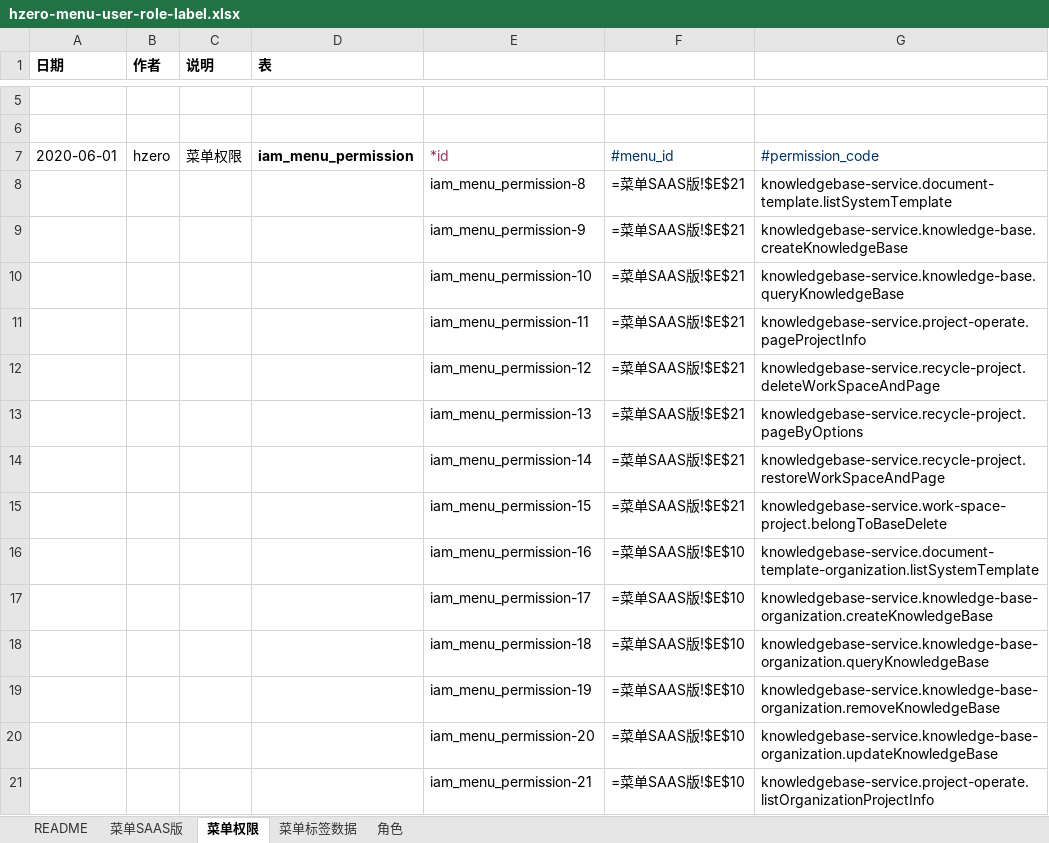
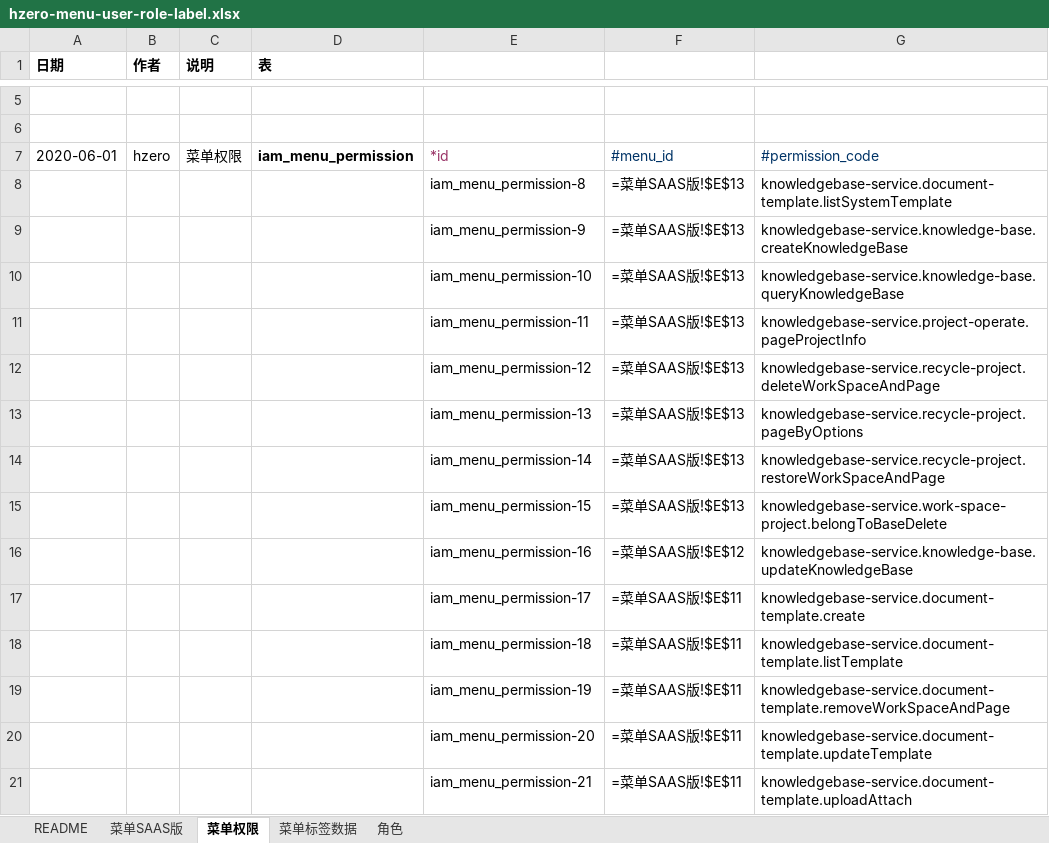
Before and after one commit to open-hand/knowledgebase-service, an Excel workbook: src/main/resources/script/db/init-data/knowledgebase_service/hzero_platform/hzero-menu-user-role-label.xlsx, sheet 菜单权限, drawn as a sheet; only a part is shown, gaps mark what is left out; values as stored, in another font and other column widths than the file's, no borders; formulas without a stored value are shown as written; the diff covers the shown part only; the diff names each change by its address in the sheet, - before the commit and + after, or states it on an @@ line.

```diff
--- a/src/main/resources/script/db/init-data/knowledgebase_service/hzero_platform/hzero-menu-user-role-label.xlsx (sheet 菜单权限)
+++ b/src/main/resources/script/db/init-data/knowledgebase_service/hzero_platform/hzero-menu-user-role-label.xlsx (sheet 菜单权限)
-F8:F15: =菜单SAAS版!$E$21
+F8:F15: =菜单SAAS版!$E$13
-F16: =菜单SAAS版!$E$10
+F16: =菜单SAAS版!$E$12
-G16: knowledgebase-service.document-template-organization.listSystemTemplate
+G16: knowledgebase-service.knowledge-base.updateKnowledgeBase
-F17:F21: =菜单SAAS版!$E$10
+F17:F21: =菜单SAAS版!$E$11
-G17: knowledgebase-service.knowledge-base-organization.createKnowledgeBase
+G17: knowledgebase-service.document-template.create
-G18: knowledgebase-service.knowledge-base-organization.queryKnowledgeBase
+G18: knowledgebase-service.document-template.listTemplate
-G19: knowledgebase-service.knowledge-base-organization.removeKnowledgeBase
+G19: knowledgebase-service.document-template.removeWorkSpaceAndPage
-G20: knowledgebase-service.knowledge-base-organization.updateKnowledgeBase
+G20: knowledgebase-service.document-template.updateTemplate
-G21: knowledgebase-service.project-operate.listOrganizationProjectInfo
+G21: knowledgebase-service.document-template.uploadAttach
```
Also changed, not shown: 48 removed rows and 35 edited cells elsewhere in this sheet, sheet 菜单SAAS版, sheet 角色, sheet 菜单标签数据.
